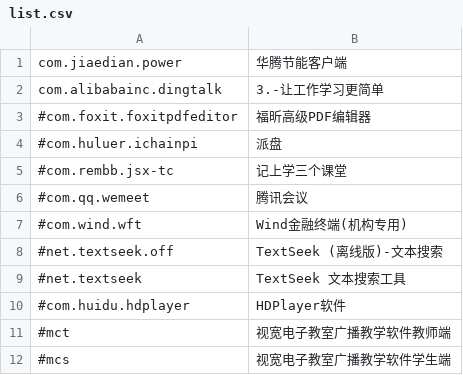
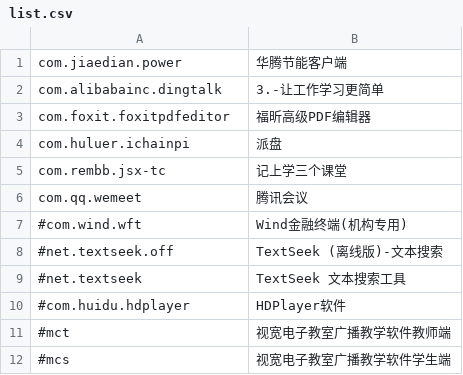
Before and after one commit to System233/linglong-builder, a CSV file: list.csv, drawn as a sheet; only a part is shown.

```diff
--- a/list.csv
+++ b/list.csv
@@ -2,6 +2,6 @@ com.jiaedian.power,华腾节能客户端
 com.alibabainc.dingtalk,3.-让工作学习更简单
-#com.foxit.foxitpdfeditor,福昕高级PDF编辑器
-#com.huluer.ichainpi,派盘
-#com.rembb.jsx-tc,记上学三个课堂
-#com.qq.wemeet,腾讯会议
+com.foxit.foxitpdfeditor,福昕高级PDF编辑器
+com.huluer.ichainpi,派盘
+com.rembb.jsx-tc,记上学三个课堂
+com.qq.wemeet,腾讯会议
 #com.wind.wft,Wind金融终端(机构专用)
```
Also changed, not shown: 1 other file.
